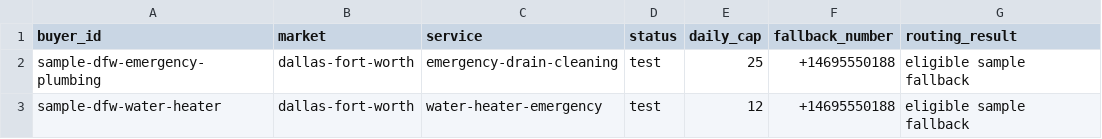
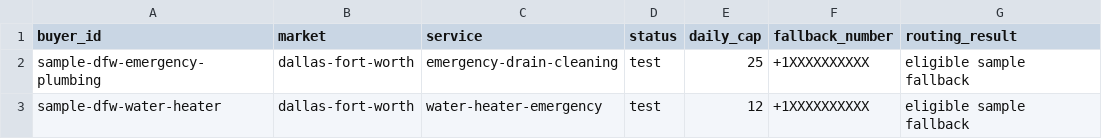
Before and after one commit to affankhan147-arch/ppc-website, a CSV file: reports/buyer_routing_log.csv, drawn as a sheet.

```diff
--- a/reports/buyer_routing_log.csv
+++ b/reports/buyer_routing_log.csv
@@ -1,3 +1,3 @@
 "buyer_id","market","service","status","daily_cap","fallback_number","routing_result"
-"sample-dfw-emergency-plumbing","dallas-fort-worth","emergency-drain-cleaning","test","25","+14695550188","eligible sample fallback"
-"sample-dfw-water-heater","dallas-fort-worth","water-heater-emergency","test","12","+14695550188","eligible sample fallback"
+"sample-dfw-emergency-plumbing","dallas-fort-worth","emergency-drain-cleaning","test","25","+1XXXXXXXXXX","eligible sample fallback"
+"sample-dfw-water-heater","dallas-fort-worth","water-heater-emergency","test","12","+1XXXXXXXXXX","eligible sample fallback"
```
Also changed, not shown: 13 other files.
